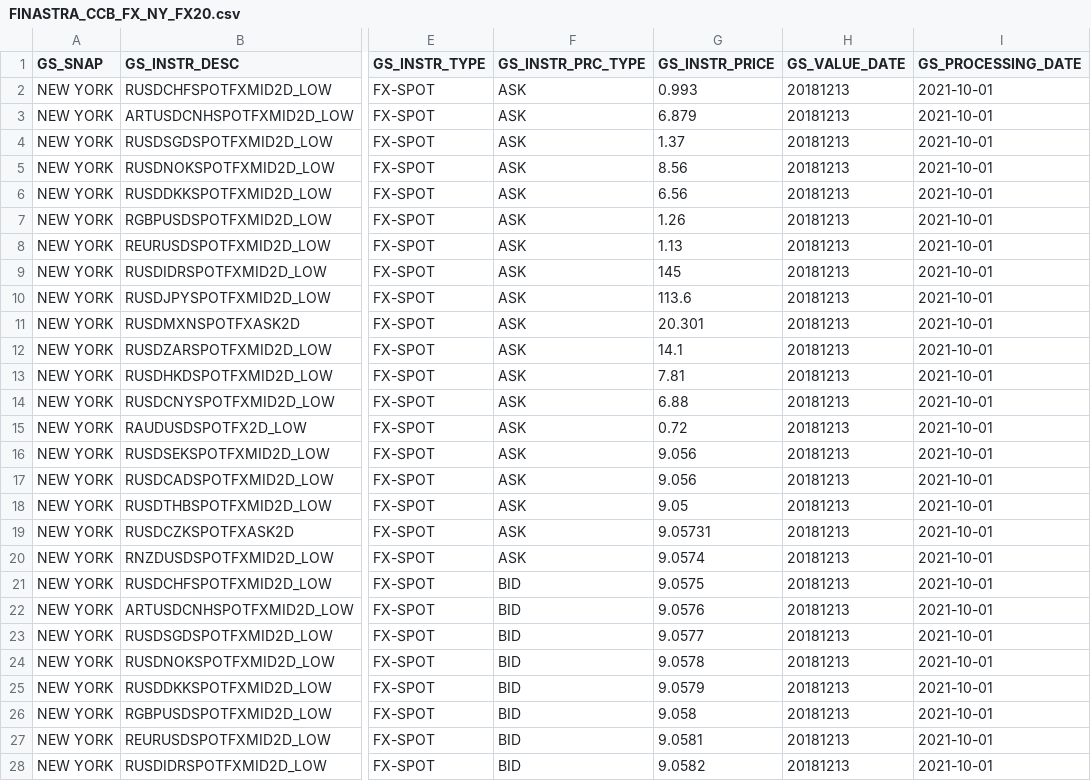
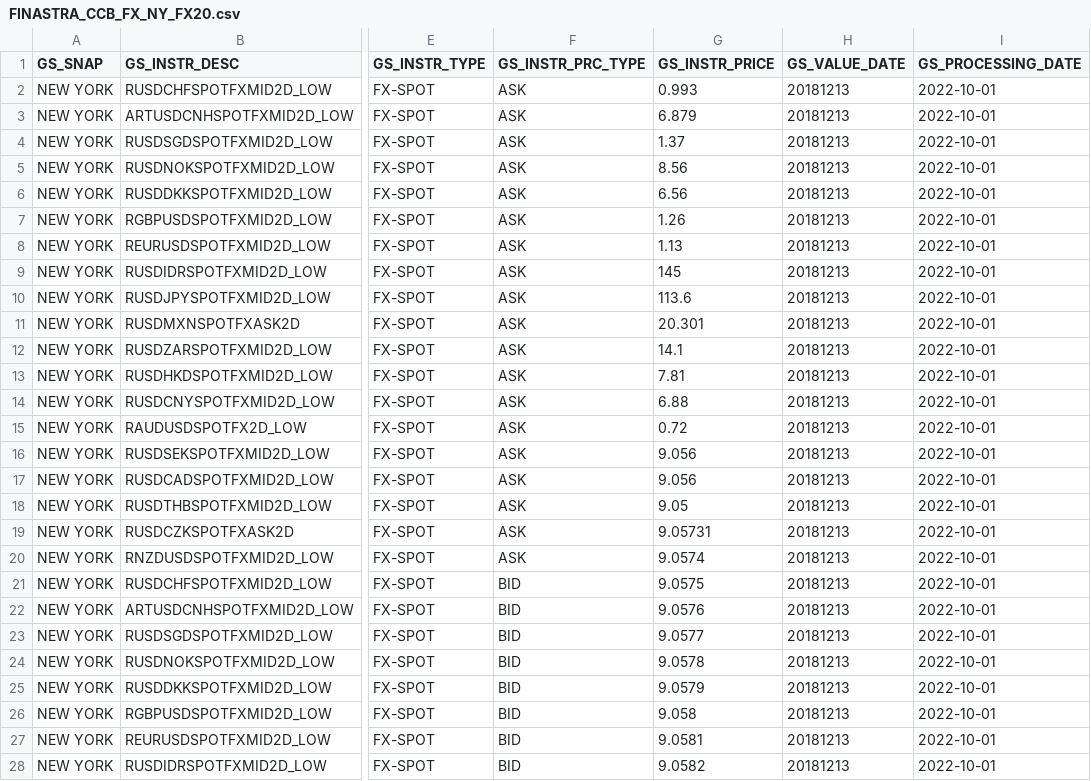
Before and after one commit to shirleenhong/automation-loan-application-cba, a CSV file: DataSet/Integration_DataSet/TL/FXRates_GSFile/AU/TL_FX_20_Files/FINASTRA_CCB_FX_NY_FX20.csv, drawn as a sheet; only a part is shown, gaps mark what is left out; the diff covers the shown part only; the diff names each change by its address in the sheet, - before the commit and + after, or states it on an @@ line.

Commit message:
GDE-8274: added datasets in TL_FX_20_Files, TL_FX_20_Files, added ${subEntity} as argument in keyword Get Future Date Record in Holding Table for TL FXRates, added ${subEntity} as argument in keyword Get Future Date Record in Holding Table for TL FXRates

```diff
--- a/DataSet/Integration_DataSet/TL/FXRates_GSFile/AU/TL_FX_20_Files/FINASTRA_CCB_FX_NY_FX20.csv
+++ b/DataSet/Integration_DataSet/TL/FXRates_GSFile/AU/TL_FX_20_Files/FINASTRA_CCB_FX_NY_FX20.csv
-I2:I28 (GS_PROCESSING_DATE): 2021-10-01
+I2:I28 (GS_PROCESSING_DATE): 2022-10-01
```
Also changed, not shown: 31 edited cells elsewhere in this file, 6 other files.
